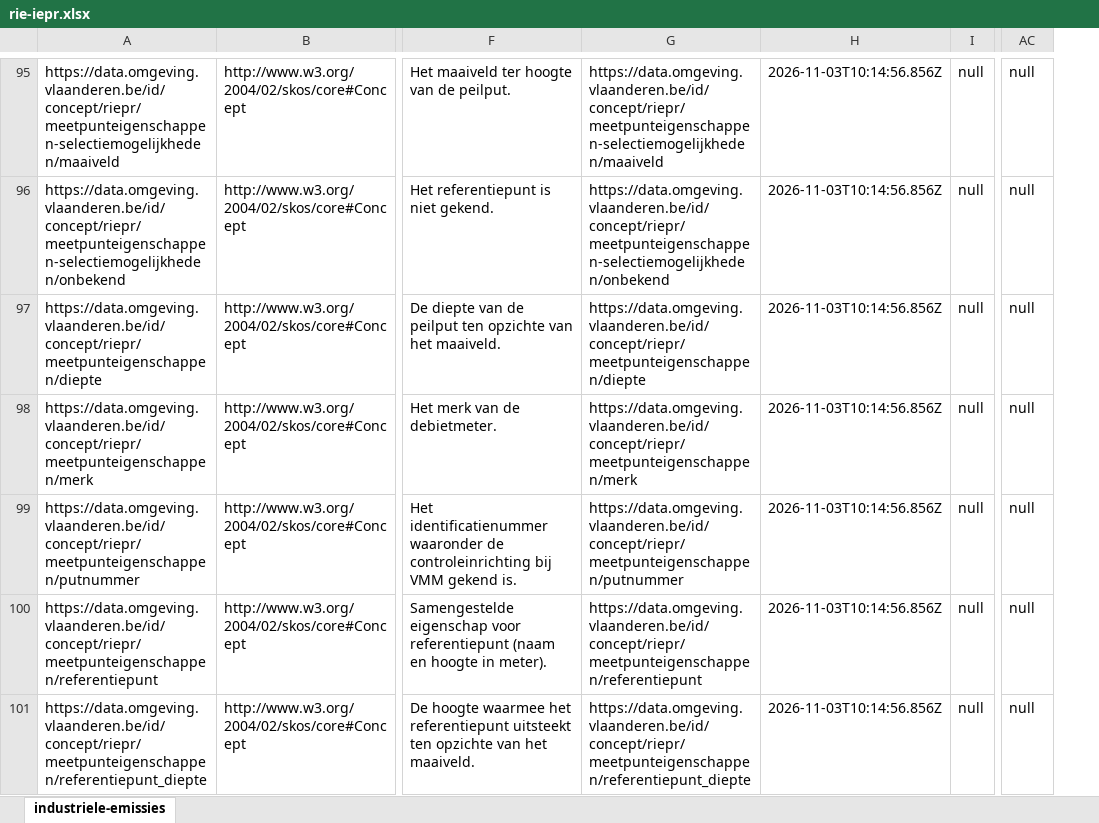
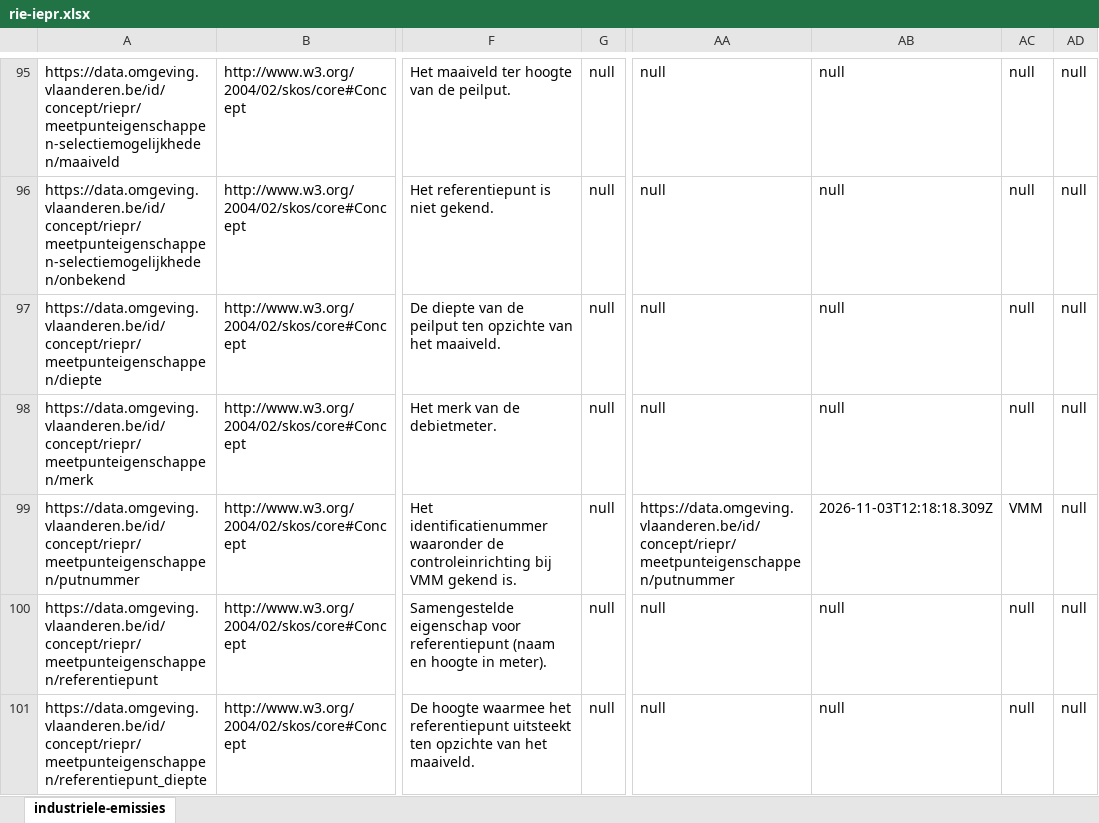
Before and after one commit to milieuinfo/codelijst-rie-iepr, an Excel workbook: src/main/resources/be/vlaanderen/omgeving/data/id/conceptscheme/rie-iepr/rie-iepr.xlsx, sheet industriele-emissies, drawn as a sheet; only a part is shown, gaps mark what is left out; values as stored, in another font and other column widths than the file's, no borders; removed rows and columns are numbered as before the commit, all else as after; the diff covers the shown part only; the diff names each change by its address in the sheet, - before the commit and + after, or states it on an @@ line.

```diff
--- a/src/main/resources/be/vlaanderen/omgeving/data/id/conceptscheme/rie-iepr/rie-iepr.xlsx (sheet industriele-emissies)
+++ b/src/main/resources/be/vlaanderen/omgeving/data/id/conceptscheme/rie-iepr/rie-iepr.xlsx (sheet industriele-emissies)
-column G, rows 95-101: https://data.omgeving.vlaanderen.be/id/concept/riepr/meetpunteigenschappen-selectiemogelijkheden/maaiveld | https://data.omgeving.vlaanderen.be/id/concept/riepr/meetpunteigenschappen-selectiemogelijkheden/onbekend | https://data.omgeving.vlaanderen.be/id/concept/riepr/meetpunteigenschappen/diepte | https://data.omgeving.vlaanderen.be/id/concept/riepr/meetpunteigenschappen/merk | https://data.omgeving.vlaanderen.be/id/concept/riepr/meetpunteigenschappen/putnummer | https://data.omgeving.vlaanderen.be/id/concept/riepr/meetpunteigenschappen/referentiepunt | https://data.omgeving.vlaanderen.be/id/concept/riepr/meetpunteigenschappen/referentiepunt_diepte
-column H, rows 95-101: all 2026-11-03T10:14:56.856Z
+column AA, rows 95-101: null | null | null | null | https://data.omgeving.vlaanderen.be/id/concept/riepr/meetpunteigenschappen/putnummer | null | null
+column AB, rows 95-101: null | null | null | null | 2026-11-03T12:18:18.309Z | null | null
+column AD, rows 95-101: all null
-AC99: null
+AC99: VMM
```
Also changed, not shown: 14 edited cells elsewhere in this sheet, 6 other files.
